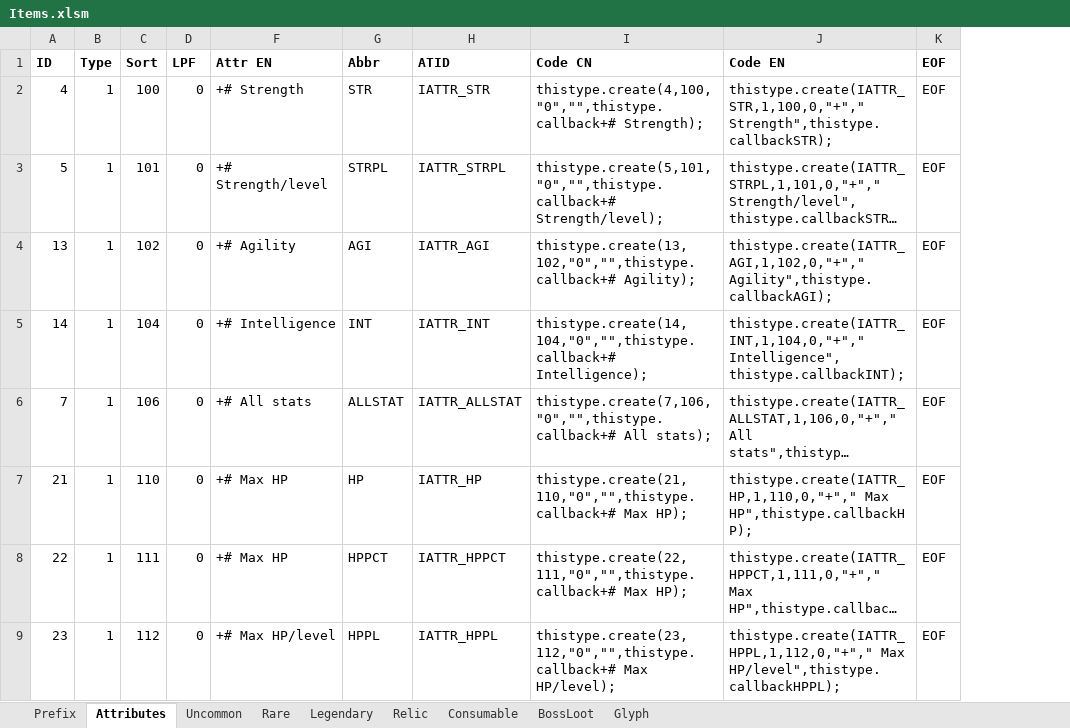
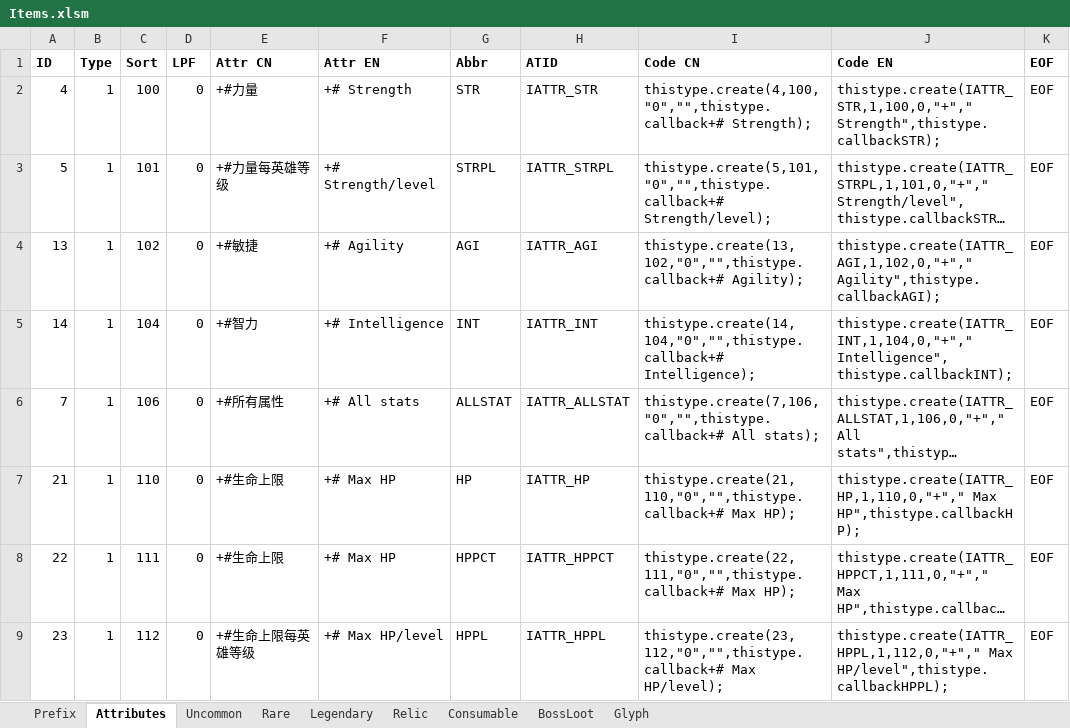
Before and after one commit to yatyricky/Zulaman-WE, an Excel workbook: design/Items.xlsm, sheet Attributes, drawn as a sheet; only a part is shown; long unchanged cells end in …; values as stored, in another font and other column widths than the file's, no borders; conditional formats not drawn; the diff names each change by its address in the sheet, - before the commit and + after, or states it on an @@ line.

Commit message:
refactored item attributes system

```diff
--- a/design/Items.xlsm (sheet Attributes)
+++ b/design/Items.xlsm (sheet Attributes)
@@ column E (Attr CN) unhidden, rows 2-9: +#力量 | +#力量每英雄等级 | +#敏捷 | +#智力 | +#所有属性 | +#生命上限 | +#生命上限 | +#生命上限每英雄等级 @@
```
Also changed, not shown: sheet Rare, hidden cells, 9 other files.
